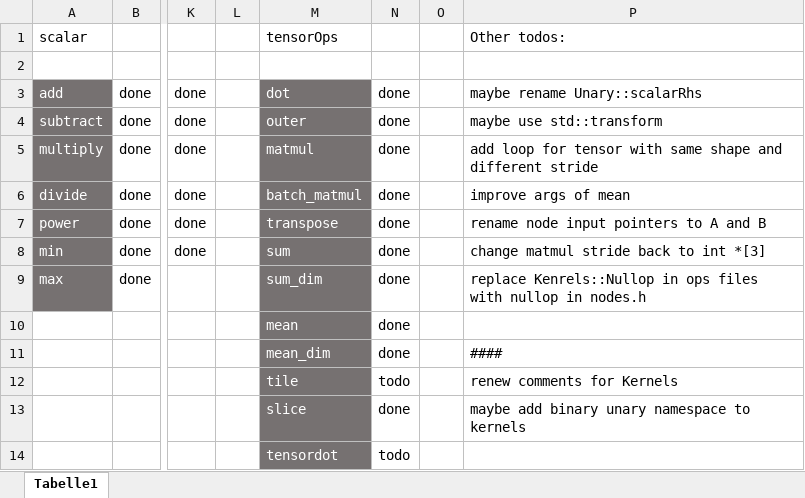
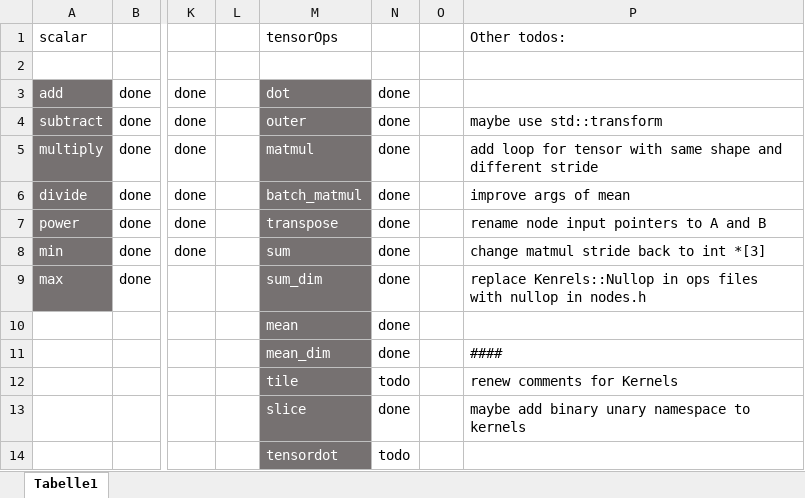
Before and after one commit to felixb419/kaad, an Excel workbook: todo.xlsx, sheet Tabelle1, drawn as a sheet; only a part is shown, gaps mark what is left out; values as stored, in another font and other column widths than the file's, no borders; conditional formats not drawn; the diff names each change by its address in the sheet, - before the commit and + after, or states it on an @@ line.

Commit message:
refactor: renamed unary::scalarRhs to unary::scalarOut

```diff
--- a/todo.xlsx (sheet Tabelle1)
+++ b/todo.xlsx (sheet Tabelle1)
-P3: maybe rename Unary::scalarRhs
+P3: (empty)
```
Also changed, not shown: 3 other files.
